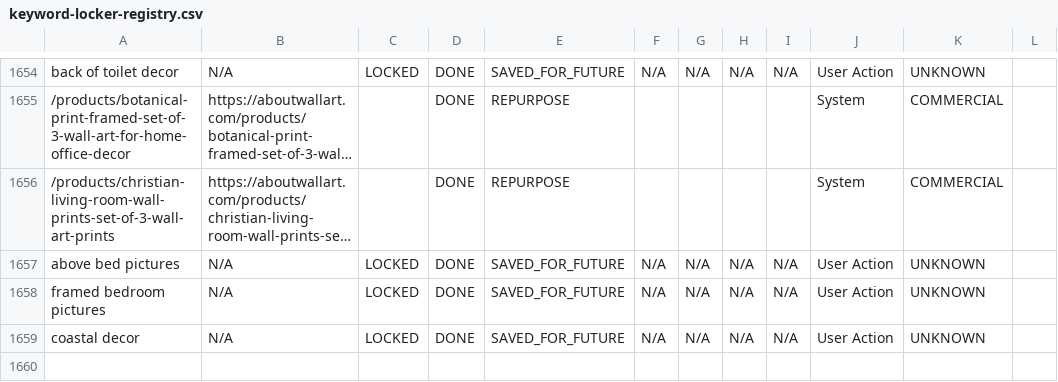
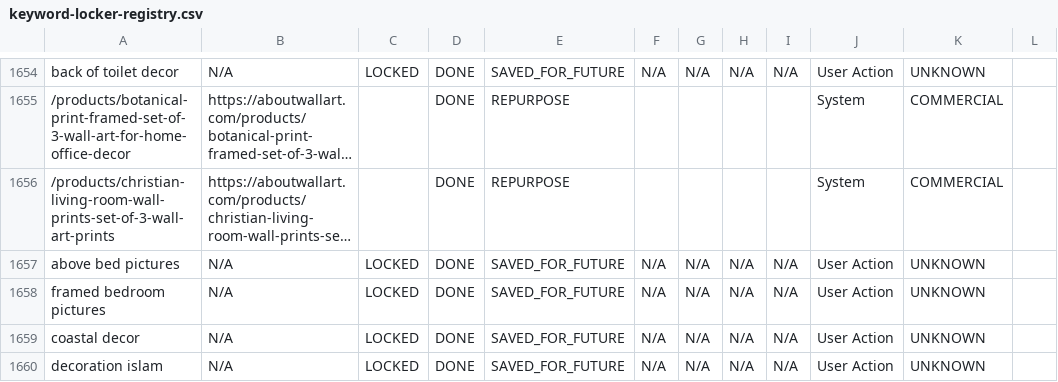
Before and after one commit to aboutwallart/seo-tools, a CSV file: data/keyword-locker-registry.csv, drawn as a sheet; only a part is shown, gaps mark what is left out; long unchanged cells end in …; the diff names each change by its address in the sheet, - before the commit and + after, or states it on an @@ line.

Commit message:
Save for later: decoration islam

```diff
--- a/data/keyword-locker-registry.csv
+++ b/data/keyword-locker-registry.csv
+row 1660: decoration islam | N/A | LOCKED | DONE | SAVED_FOR_FUTURE | N/A | N/A | N/A | N/A | User Action | UNKNOWN
```
